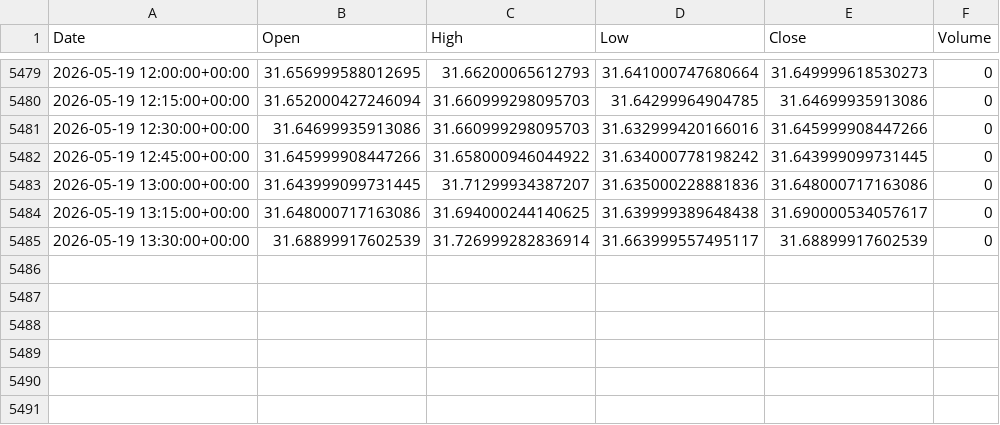
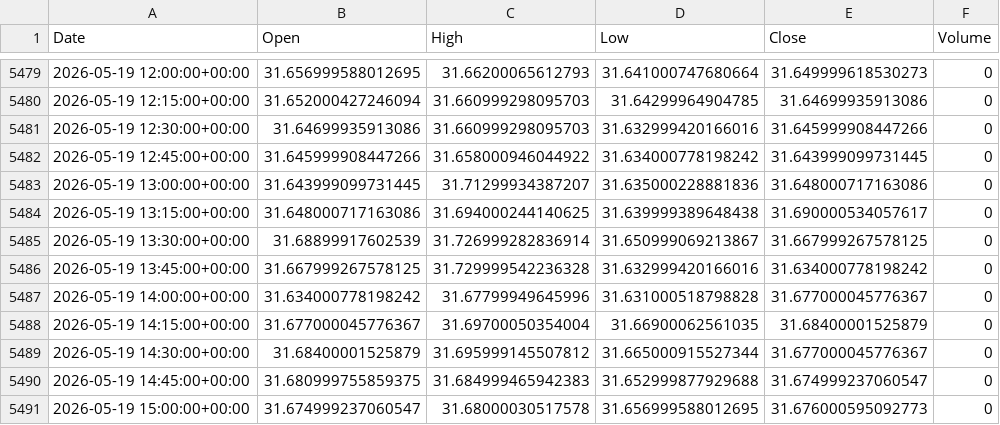
Before and after one commit to ericsutw/basic, a CSV file: data/currency/USDTWD.csv, drawn as a sheet; only a part is shown, gaps mark what is left out.

```diff
--- a/data/currency/USDTWD.csv
+++ b/data/currency/USDTWD.csv
@@ -5484,2 +5484,8 @@
 2026-05-19 13:15:00+00:00,31.648000717163086,31.694000244140625,31.639999389648438,31.690000534057617,0
-2026-05-19 13:30:00+00:00,31.68899917602539,31.726999282836914,31.663999557495117,31.68899917602539,0
+2026-05-19 13:30:00+00:00,31.68899917602539,31.726999282836914,31.650999069213867,31.667999267578125,0
+2026-05-19 13:45:00+00:00,31.667999267578125,31.729999542236328,31.632999420166016,31.634000778198242,0
+2026-05-19 14:00:00+00:00,31.634000778198242,31.67799949645996,31.631000518798828,31.677000045776367,0
+2026-05-19 14:15:00+00:00,31.677000045776367,31.69700050354004,31.66900062561035,31.68400001525879,0
+2026-05-19 14:30:00+00:00,31.68400001525879,31.695999145507812,31.665000915527344,31.677000045776367,0
+2026-05-19 14:45:00+00:00,31.680999755859375,31.684999465942383,31.652999877929688,31.674999237060547,0
+2026-05-19 15:00:00+00:00,31.674999237060547,31.68000030517578,31.656999588012695,31.676000595092773,0
```
Also changed, not shown: data/currency/BTC.csv, data/currency/IntlGold.csv, 3 other files.
